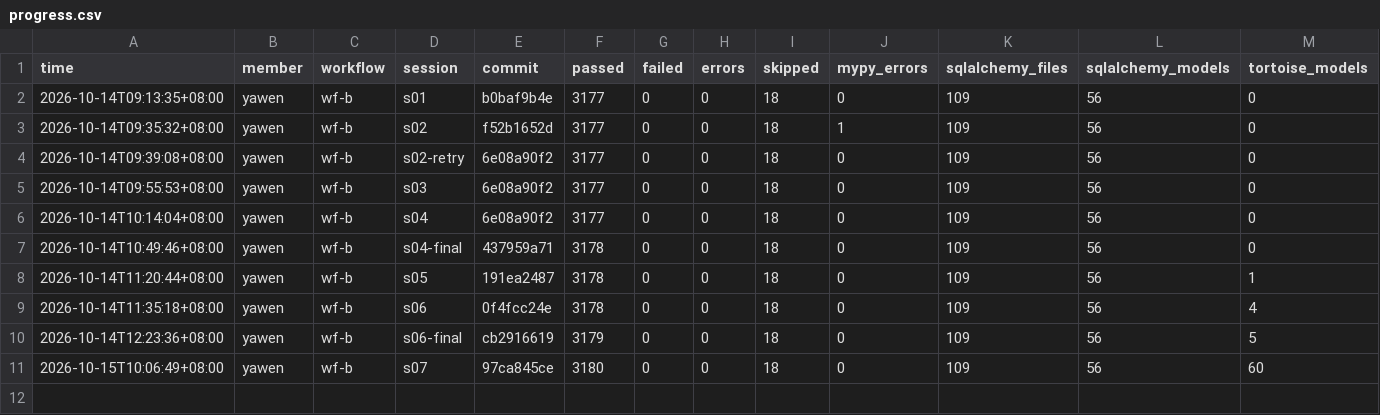
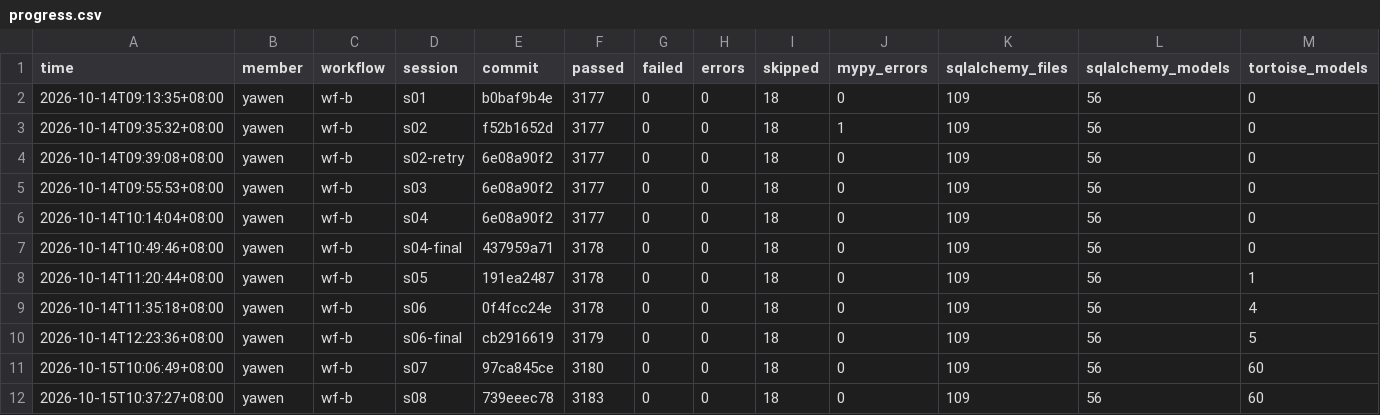
Before and after one commit to henry1113nz/mealie-agentic-evidence, a CSV file: members/yawen/wf-b/progress.csv, drawn as a sheet; only a part is shown; rows hold the shown columns only; the diff names each change by its address in the sheet, - before the commit and + after, or states it on an @@ line.

Commit message:
yawen wf-b s08: record async repository acceptance and usage

```diff
--- a/members/yawen/wf-b/progress.csv
+++ b/members/yawen/wf-b/progress.csv
+row 12: 2026-10-15T10:37:27+08:00 | yawen | wf-b | s08 | 739eeec78 | 3183 | 0 | 0 | 18 | 0 | 109 | 56 | 60
```
Also changed, not shown: 6 other files.
